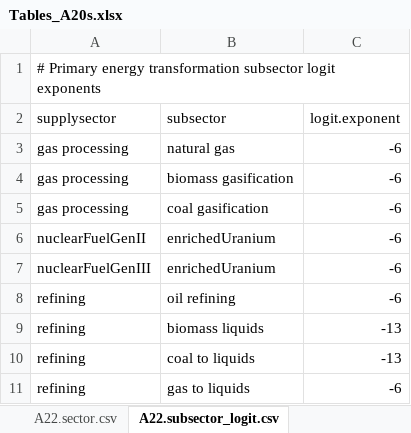
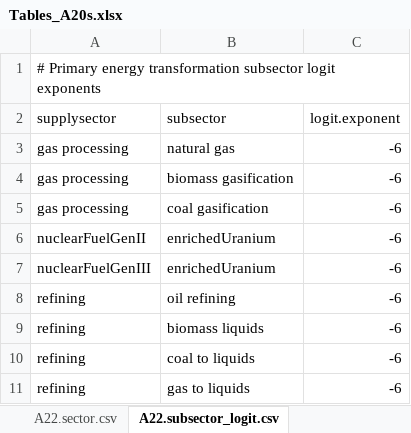
Before and after one commit to JGCRI/gcam-core, an Excel workbook: gcam-data-system/energy-data/assumptions/Tables_A20s.xlsx, sheet A22.subsector_logit.csv, drawn as a sheet; values as stored, in another font and other column widths than the file's, no borders; the diff names each change by its address in the sheet, - before the commit and + after, or states it on an @@ line.

```diff
--- a/gcam-data-system/energy-data/assumptions/Tables_A20s.xlsx (sheet A22.subsector_logit.csv)
+++ b/gcam-data-system/energy-data/assumptions/Tables_A20s.xlsx (sheet A22.subsector_logit.csv)
-C9:C10 (logit.exponent): -13
+C9:C10 (logit.exponent): -6
```
Also changed, not shown: sheet A21.globaltech_coef.csv, other sheet tabs, formulas that keep their value, 8 other files.
